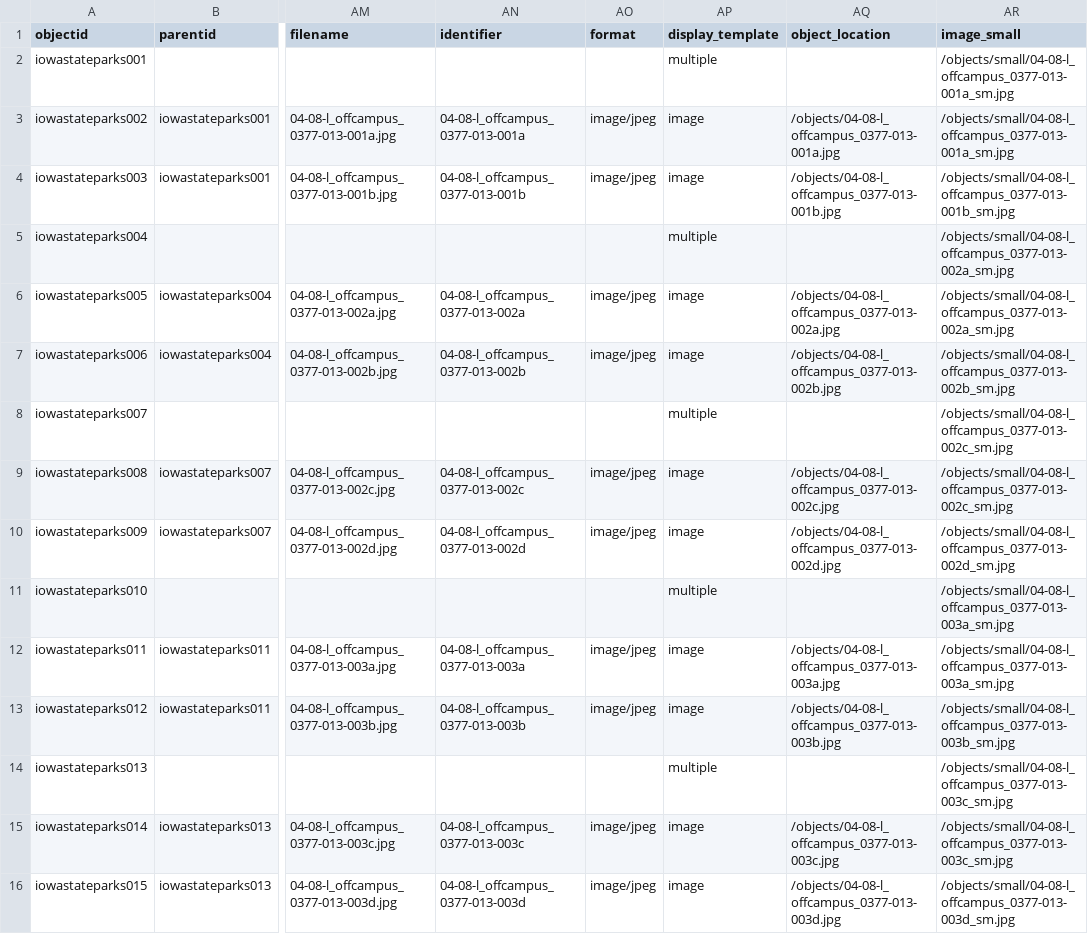
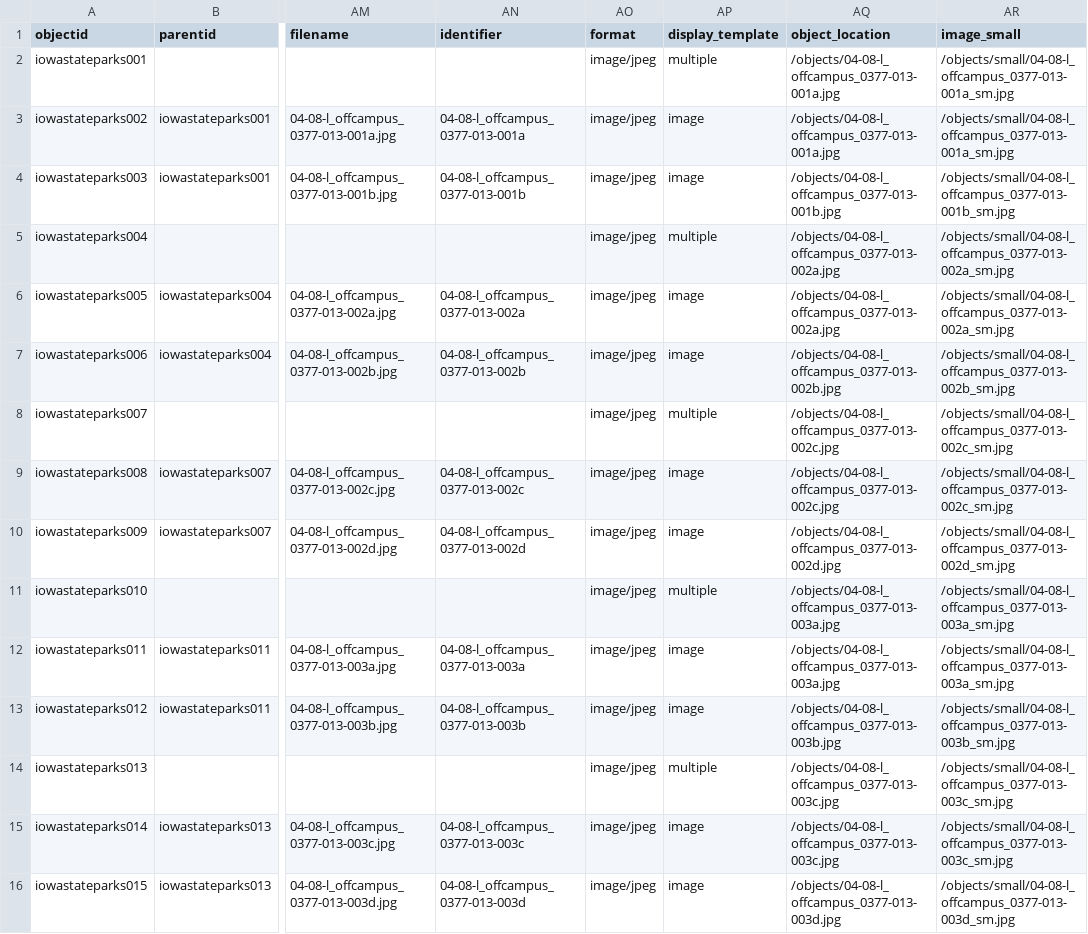
Before and after one commit to moxieBKjazzy/iowastateparks, a CSV file: _data/iowastateparks.csv, drawn as a sheet; only a part is shown, gaps mark what is left out; the diff covers the shown part only; the diff names each change by its address in the sheet, - before the commit and + after, or states it on an @@ line.

Commit message:
updated object location column for multiples

```diff
--- a/_data/iowastateparks.csv
+++ b/_data/iowastateparks.csv
-AO2 (format): (empty)
+AO2 (format): image/jpeg
-AQ2 (object_location): (empty)
+AQ2 (object_location): /objects/04-08-l_offcampus_0377-013-001a.jpg
-AO5 (format): (empty)
+AO5 (format): image/jpeg
-AQ5 (object_location): (empty)
+AQ5 (object_location): /objects/04-08-l_offcampus_0377-013-002a.jpg
-AO8 (format): (empty)
+AO8 (format): image/jpeg
-AQ8 (object_location): (empty)
+AQ8 (object_location): /objects/04-08-l_offcampus_0377-013-002c.jpg
-AO11 (format): (empty)
+AO11 (format): image/jpeg
-AQ11 (object_location): (empty)
+AQ11 (object_location): /objects/04-08-l_offcampus_0377-013-003a.jpg
-AO14 (format): (empty)
+AO14 (format): image/jpeg
-AQ14 (object_location): (empty)
+AQ14 (object_location): /objects/04-08-l_offcampus_0377-013-003c.jpg
```
Also changed, not shown: 162 edited cells elsewhere in this file.
